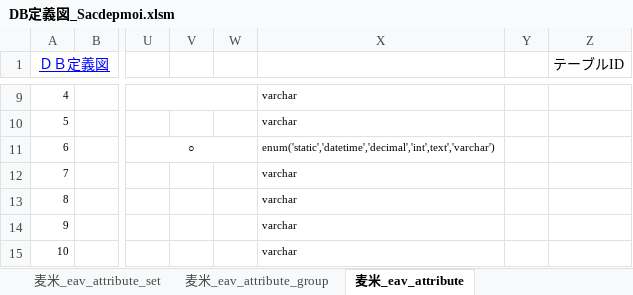
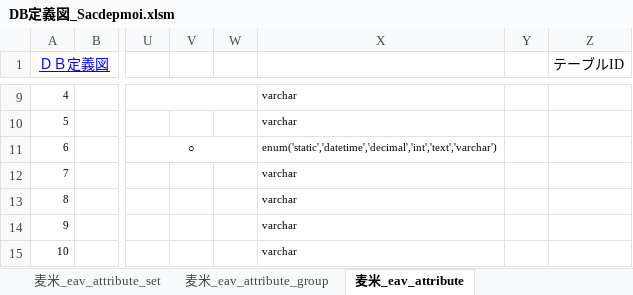
Before and after one commit to phamtrananh1088/React_Sacdepmoi, an Excel workbook: Document/DB定義図_Sacdepmoi.xlsm, sheet 麦米_eav_attribute, drawn as a sheet; only a part is shown, gaps mark what is left out; values as stored, in another font and other column widths than the file's, no borders; the diff names each change by its address in the sheet, - before the commit and + after, or states it on an @@ line.

```diff
--- a/Document/DB定義図_Sacdepmoi.xlsm (sheet 麦米_eav_attribute)
+++ b/Document/DB定義図_Sacdepmoi.xlsm (sheet 麦米_eav_attribute)
-X11: enum('static','datetime','decimal','int',text','varchar')
+X11: enum('static','datetime','decimal','int','text','varchar')
```
Also changed, not shown: 5 other files.
